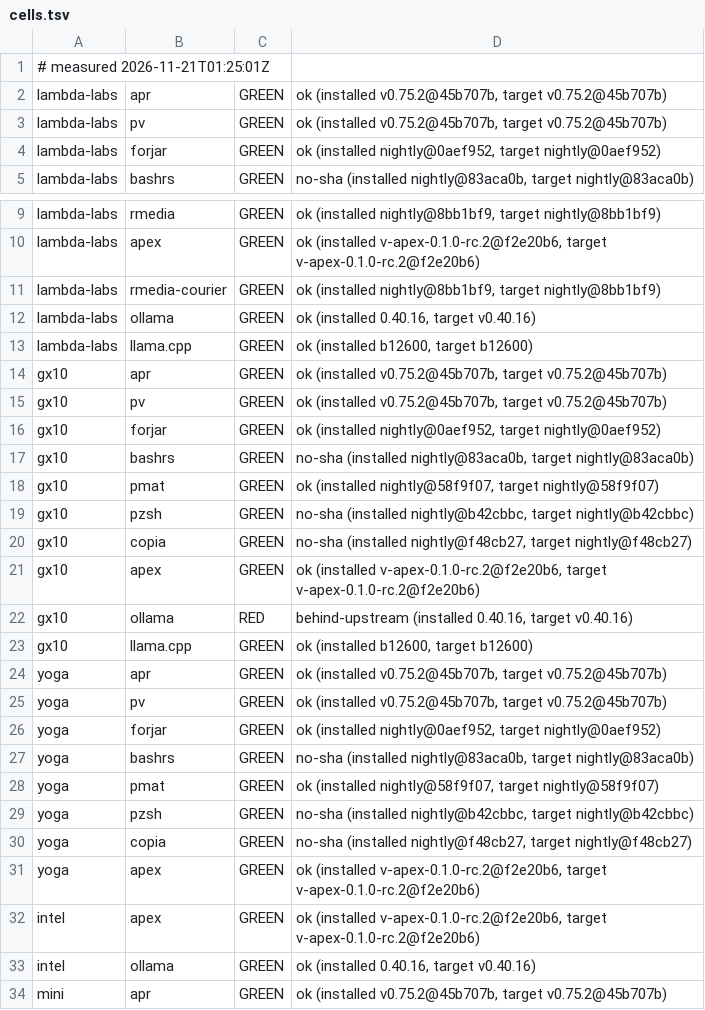
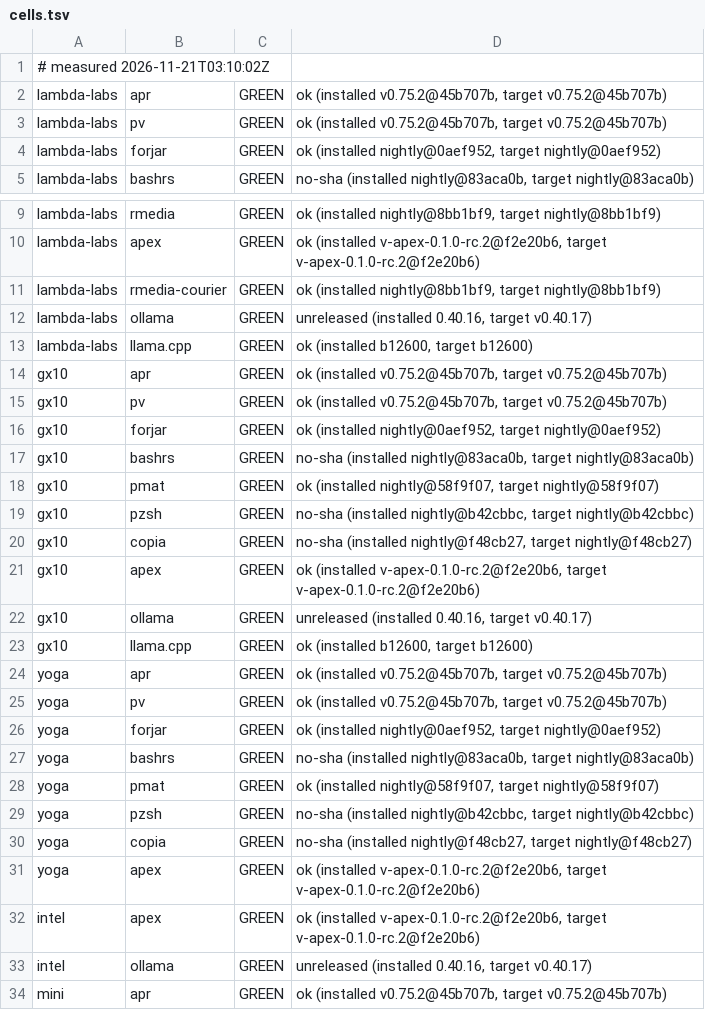
Before and after one commit to paiml/aprender, a TSV file: fleet/cells.tsv, drawn as a sheet; only a part is shown, gaps mark what is left out.

Commit message:
fleet cells 2026-11-21T03:10:02Z (fleet-drift)

```diff
--- a/fleet/cells.tsv
+++ b/fleet/cells.tsv
@@ -1,2 +1,2 @@
-# measured 2026-11-21T01:25:01Z
+# measured 2026-11-21T03:10:02Z
 lambda-labs	apr	GREEN	ok (installed v0.75.2@45b707b, target v0.75.2@45b707b)
@@ -11,3 +11,3 @@ lambda-labs	apex	GREEN	ok (installed v-apex-0.1.0-rc.2@f2e20b6, target v-apex-0.
 lambda-labs	rmedia-courier	GREEN	ok (installed nightly@8bb1bf9, target nightly@8bb1bf9)
-lambda-labs	ollama	GREEN	ok (installed 0.40.16, target v0.40.16)
+lambda-labs	ollama	GREEN	unreleased (installed 0.40.16, target v0.40.17)
 lambda-labs	llama.cpp	GREEN	ok (installed b12600, target b12600)
@@ -21,3 +21,3 @@ gx10	copia	GREEN	no-sha (installed nightly@f48cb27, target nightly@f48cb27)
 gx10	apex	GREEN	ok (installed v-apex-0.1.0-rc.2@f2e20b6, target v-apex-0.1.0-rc.2@f2e20b6)
-gx10	ollama	RED	behind-upstream (installed 0.40.16, target v0.40.16)
+gx10	ollama	GREEN	unreleased (installed 0.40.16, target v0.40.17)
 gx10	llama.cpp	GREEN	ok (installed b12600, target b12600)
@@ -32,3 +32,3 @@ yoga	apex	GREEN	ok (installed v-apex-0.1.0-rc.2@f2e20b6, target v-apex-0.1.0-rc.
 intel	apex	GREEN	ok (installed v-apex-0.1.0-rc.2@f2e20b6, target v-apex-0.1.0-rc.2@f2e20b6)
-intel	ollama	GREEN	ok (installed 0.40.16, target v0.40.16)
+intel	ollama	GREEN	unreleased (installed 0.40.16, target v0.40.17)
 mini	apr	GREEN	ok (installed v0.75.2@45b707b, target v0.75.2@45b707b)
```
